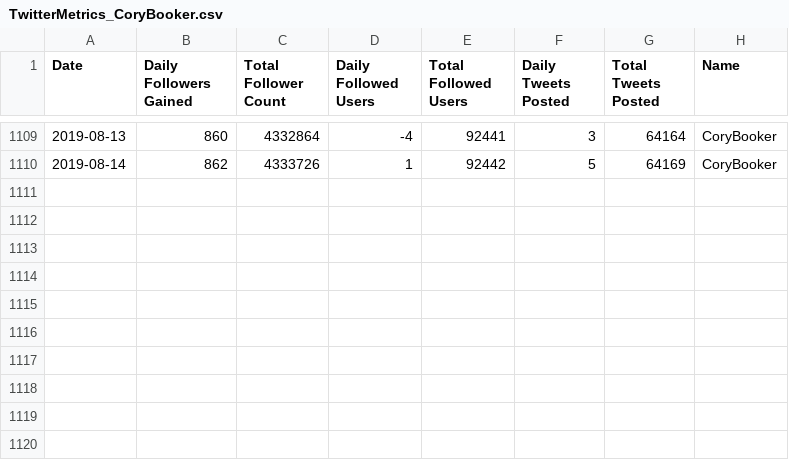
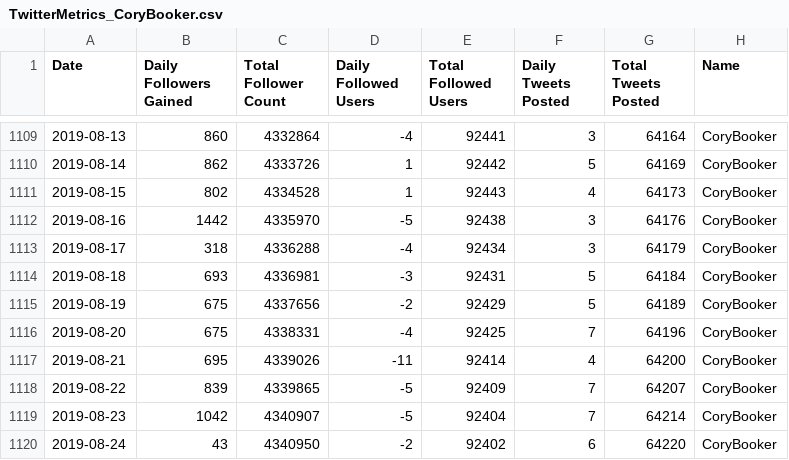
Before and after one commit to dapotter/2020-campaign, a CSV file: TwitterMetrics/TwitterMetrics_CoryBooker.csv, drawn as a sheet; only a part is shown, gaps mark what is left out.

```diff
--- a/TwitterMetrics/TwitterMetrics_CoryBooker.csv
+++ b/TwitterMetrics/TwitterMetrics_CoryBooker.csv
@@ -1110 +1110,11 @@ Date,Daily Followers Gained,Total Follower Count,Daily Followed Users,Total Foll
 2019-08-14,862,4333726,1,92442,5,64169,CoryBooker
+2019-08-15,802,4334528,1,92443,4,64173,CoryBooker
+2019-08-16,1442,4335970,-5,92438,3,64176,CoryBooker
+2019-08-17,318,4336288,-4,92434,3,64179,CoryBooker
+2019-08-18,693,4336981,-3,92431,5,64184,CoryBooker
+2019-08-19,675,4337656,-2,92429,5,64189,CoryBooker
+2019-08-20,675,4338331,-4,92425,7,64196,CoryBooker
+2019-08-21,695,4339026,-11,92414,4,64200,CoryBooker
+2019-08-22,839,4339865,-5,92409,7,64207,CoryBooker
+2019-08-23,1042,4340907,-5,92404,7,64214,CoryBooker
+2019-08-24,43,4340950,-2,92402,6,64220,CoryBooker
```
Also changed, not shown: TwitterMetrics/TwitterMetrics_AllCandidates.csv, TwitterMetrics/TwitterMetrics_BernieSanders.csv, 8 other files.
